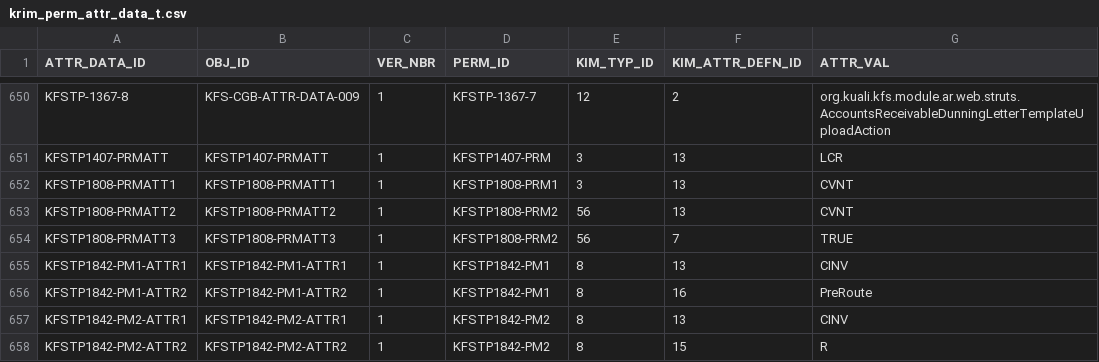
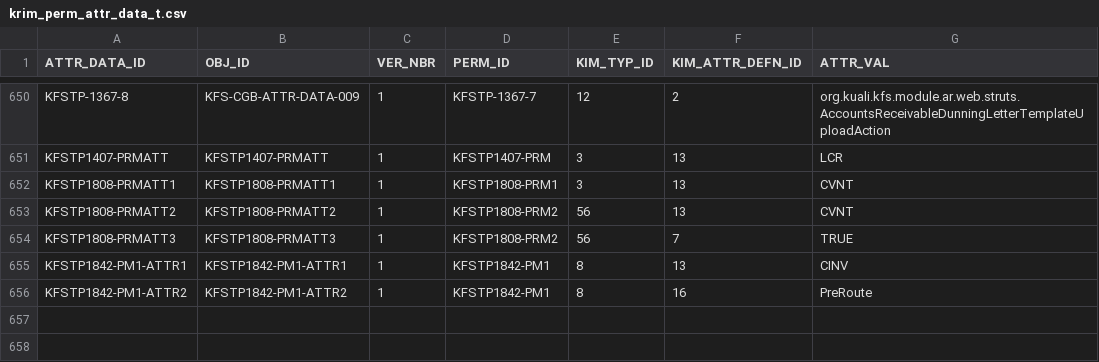
Before and after one commit to kuali/kfs, a CSV file: work/db/rice-data/bootstrap/krim_perm_attr_data_t.csv, drawn as a sheet; only a part is shown, gaps mark what is left out; the diff names each change by its address in the sheet, - before the commit and + after, or states it on an @@ line.

Commit message:
KFSTP-1842

```diff
--- a/work/db/rice-data/bootstrap/krim_perm_attr_data_t.csv
+++ b/work/db/rice-data/bootstrap/krim_perm_attr_data_t.csv
-row 657: KFSTP1842-PM2-ATTR1 | KFSTP1842-PM2-ATTR1 | 1 | KFSTP1842-PM2 | 8 | 13 | CINV
-row 658: KFSTP1842-PM2-ATTR2 | KFSTP1842-PM2-ATTR2 | 1 | KFSTP1842-PM2 | 8 | 15 | R
```
Also changed, not shown: work/db/rice-data/bootstrap/krim_perm_t.csv, work/db/rice-data/bootstrap/krim_role_perm_t.csv, 1 other file.
